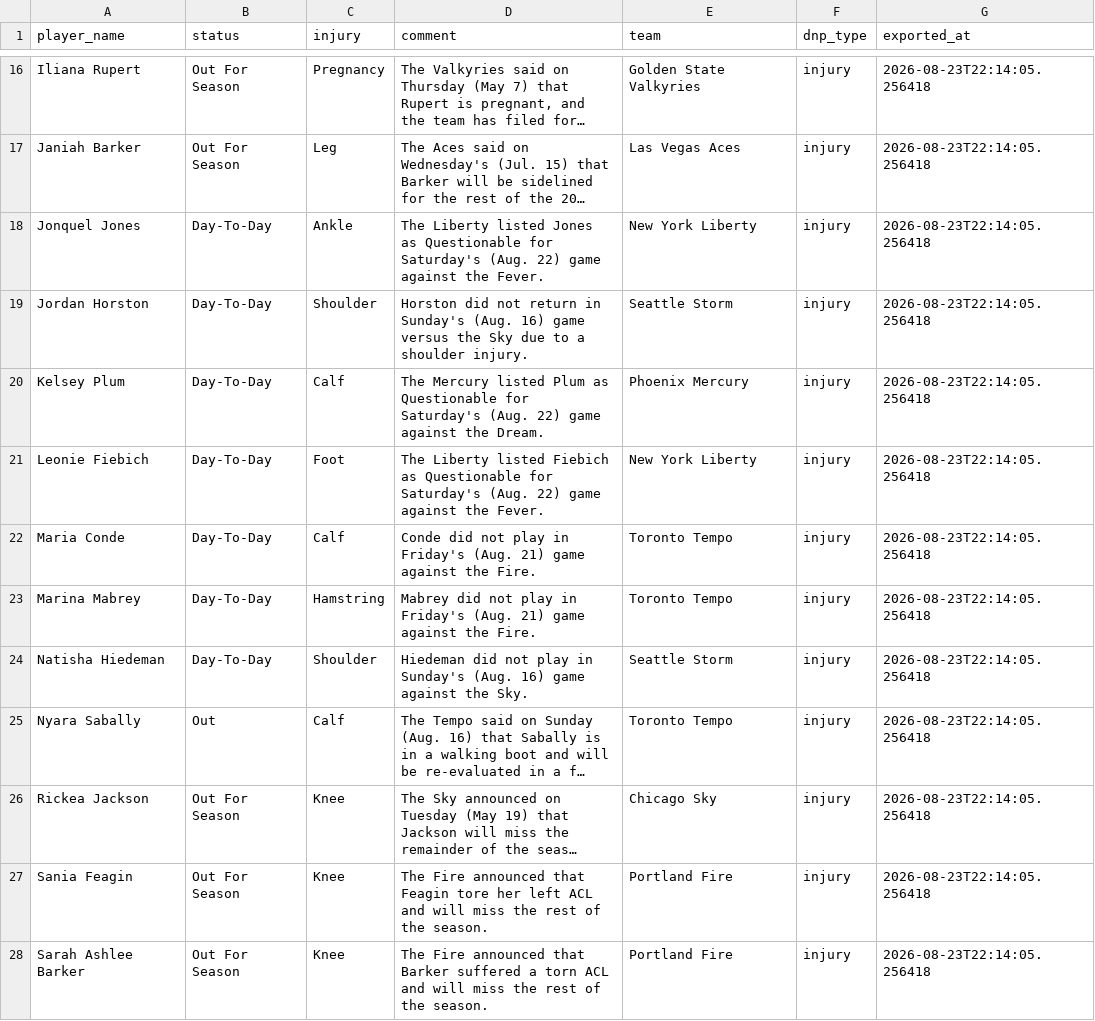
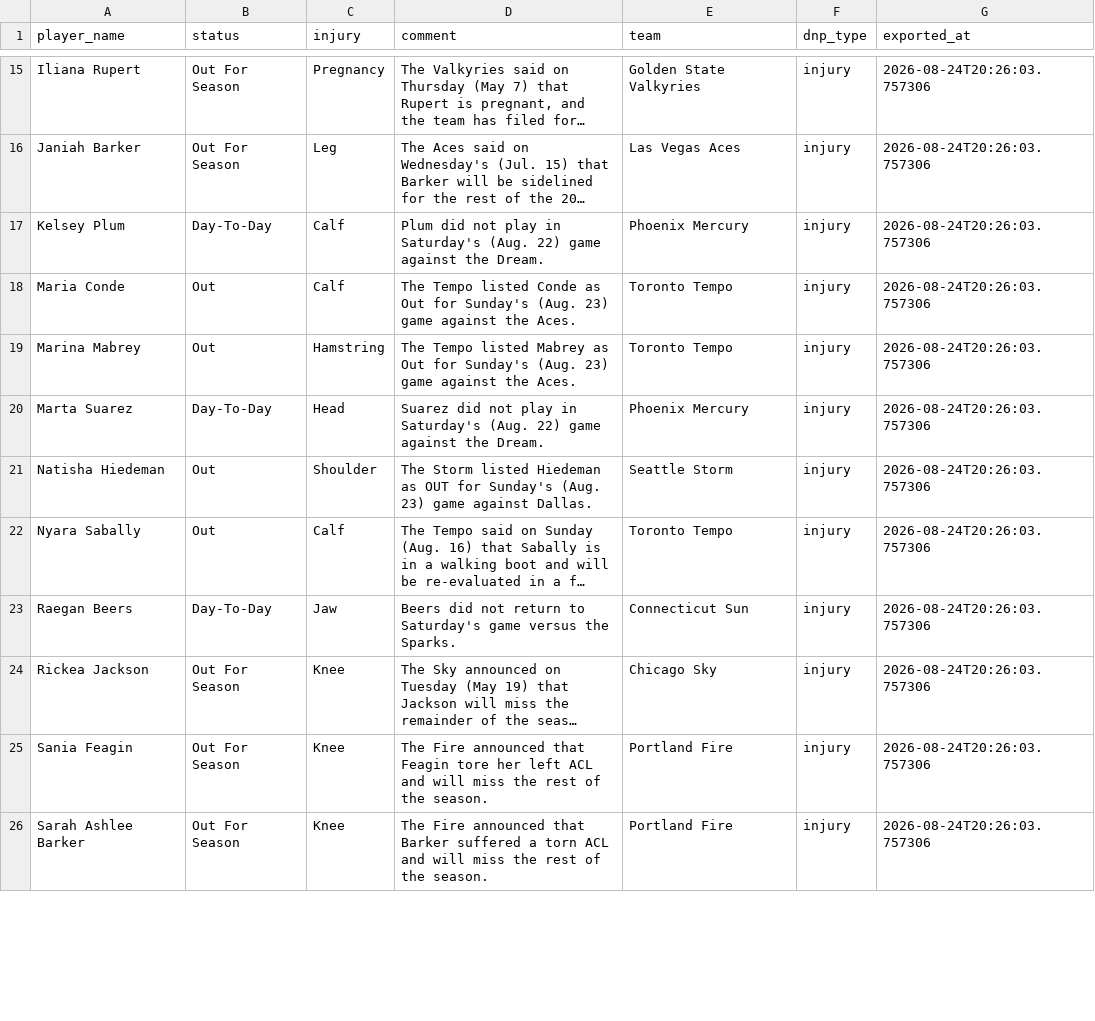
Before and after one commit to karanpateldk/WNBA-Minutes-Projector, a CSV file: data/snowflake_injuries.csv, drawn as a sheet; only a part is shown, gaps mark what is left out; long unchanged cells end in …; removed rows and columns are numbered as before the commit, all else as after; the diff covers the shown part only; the diff names each change by its address in the sheet, - before the commit and + after, or states it on an @@ line.

```diff
--- a/data/snowflake_injuries.csv
+++ b/data/snowflake_injuries.csv
-G15:G16 (exported_at): 2026-08-23T22:14:05.256418
+G15:G16 (exported_at): 2026-08-24T20:26:03.757306
-row 18: Jonquel Jones | Day-To-Day | Ankle | The Liberty listed Jones as Questionable for Saturday's (Aug. 22) game against the Fever. | New York Liberty | injury | 2026-08-23T22:14:05.256418
-row 19: Jordan Horston | Day-To-Day | Shoulder | Horston did not return in Sunday's (Aug. 16) game versus the Sky due to a shoulder injury. | Seattle Storm | injury | 2026-08-23T22:14:05.256418
-D17 (comment): The Mercury listed Plum as Questionable for Saturday's (Aug.…
+D17 (comment): Plum did not play in Saturday's (Aug.…
-G17 (exported_at): 2026-08-23T22:14:05.256418
+G17 (exported_at): 2026-08-24T20:26:03.757306
-row 21: Leonie Fiebich | Day-To-Day | Foot | The Liberty listed Fiebich as Questionable for Saturday's (Aug. 22) game against the Fever. | New York Liberty | injury | 2026-08-23T22:14:05.256418
-B18:B19 (status): Day-To-Day
+B18:B19 (status): Out
-D18 (comment): Conde did not play in Friday's (Aug. 21) game against the Fire.
+D18 (comment): The Tempo listed Conde as Out for Sunday's (Aug. 23) game against the Aces.
-G18:G19 (exported_at): 2026-08-23T22:14:05.256418
+G18:G19 (exported_at): 2026-08-24T20:26:03.757306
-D19 (comment): Mabrey did not play in Friday's (Aug. 21) game against the Fire.
+D19 (comment): The Tempo listed Mabrey as Out for Sunday's (Aug. 23) game against the Aces.
+row 20: Marta Suarez | Day-To-Day | Head | Suarez did not play in Saturday's (Aug. 22) game against the Dream. | Phoenix Mercury | injury | 2026-08-24T20:26:03.757306
-B21 (status): Day-To-Day
+B21 (status): Out
-D21 (comment): Hiedeman did not play in Sunday's (Aug. 16) game against the Sky.
+D21 (comment): The Storm listed Hiedeman as OUT for Sunday's (Aug. 23) game against Dallas.
-G21:G22 (exported_at): 2026-08-23T22:14:05.256418
+G21:G22 (exported_at): 2026-08-24T20:26:03.757306
+row 23: Raegan Beers | Day-To-Day | Jaw | Beers did not return to Saturday's game versus the Sparks. | Connecticut Sun | injury | 2026-08-24T20:26:03.757306
-G24:G26 (exported_at): 2026-08-23T22:14:05.256418
+G24:G26 (exported_at): 2026-08-24T20:26:03.757306
```
Also changed, not shown: 2 added rows, 2 removed rows and 26 edited cells elsewhere in this file, data/snowflake_current_rosters.csv, data/snowflake_player_stats.csv, 21 other files.
